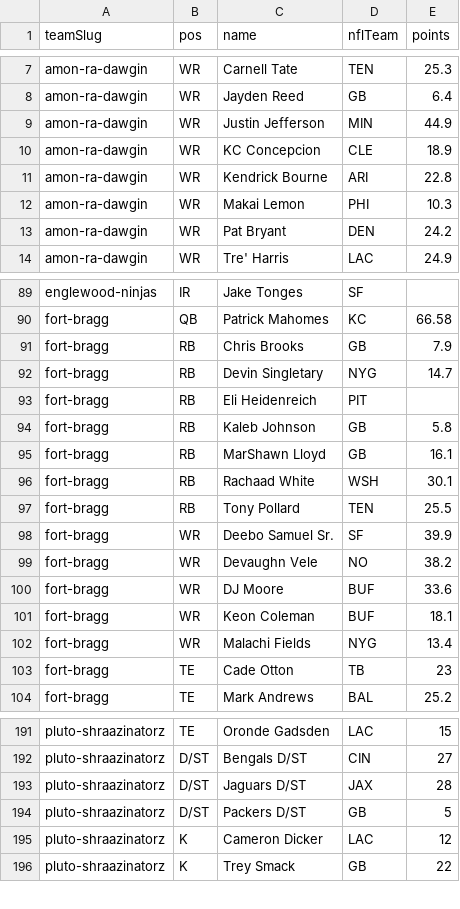
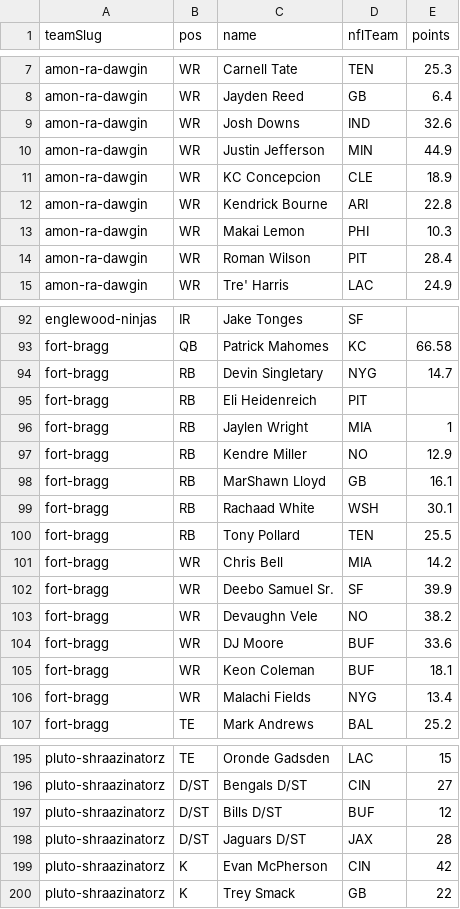
Before and after one commit to Scav-game/MakeFantasyGreatAgain, a CSV file: data/rosters.csv, drawn as a sheet; only a part is shown, gaps mark what is left out; the diff covers the shown part only.

```diff
--- a/data/rosters.csv
+++ b/data/rosters.csv
@@ -8,2 +8,3 @@ amon-ra-dawgin,WR,Carnell Tate,TEN,25.3
 amon-ra-dawgin,WR,Jayden Reed,GB,6.4
+amon-ra-dawgin,WR,Josh Downs,IND,32.6
 amon-ra-dawgin,WR,Justin Jefferson,MIN,44.9
@@ -12,3 +13,3 @@ amon-ra-dawgin,WR,Kendrick Bourne,ARI,22.8
 amon-ra-dawgin,WR,Makai Lemon,PHI,10.3
-amon-ra-dawgin,WR,Pat Bryant,DEN,24.2
+amon-ra-dawgin,WR,Roman Wilson,PIT,28.4
 amon-ra-dawgin,WR,Tre' Harris,LAC,24.9
@@ -90,6 +93,6 @@ englewood-ninjas,IR,Jake Tonges,SF,
 fort-bragg,QB,Patrick Mahomes,KC,66.58
-fort-bragg,RB,Chris Brooks,GB,7.9
 fort-bragg,RB,Devin Singletary,NYG,14.7
 fort-bragg,RB,Eli Heidenreich,PIT,
-fort-bragg,RB,Kaleb Johnson,GB,5.8
+fort-bragg,RB,Jaylen Wright,MIA,1
+fort-bragg,RB,Kendre Miller,NO,12.9
 fort-bragg,RB,MarShawn Lloyd,GB,16.1
@@ -97,2 +100,3 @@ fort-bragg,RB,Rachaad White,WSH,30.1
 fort-bragg,RB,Tony Pollard,TEN,25.5
+fort-bragg,WR,Chris Bell,MIA,14.2
 fort-bragg,WR,Deebo Samuel Sr.,SF,39.9
@@ -102,3 +106,2 @@ fort-bragg,WR,Keon Coleman,BUF,18.1
 fort-bragg,WR,Malachi Fields,NYG,13.4
-fort-bragg,TE,Cade Otton,TB,23
 fort-bragg,TE,Mark Andrews,BAL,25.2
@@ -192,5 +196,5 @@ pluto-shraazinatorz,TE,Oronde Gadsden,LAC,15
 pluto-shraazinatorz,D/ST,Bengals D/ST,CIN,27
+pluto-shraazinatorz,D/ST,Bills D/ST,BUF,12
 pluto-shraazinatorz,D/ST,Jaguars D/ST,JAX,28
-pluto-shraazinatorz,D/ST,Packers D/ST,GB,5
-pluto-shraazinatorz,K,Cameron Dicker,LAC,12
+pluto-shraazinatorz,K,Evan McPherson,CIN,42
 pluto-shraazinatorz,K,Trey Smack,GB,22
```
Also changed, not shown: 6 added rows and 3 removed rows elsewhere in this file, 1 other file.
